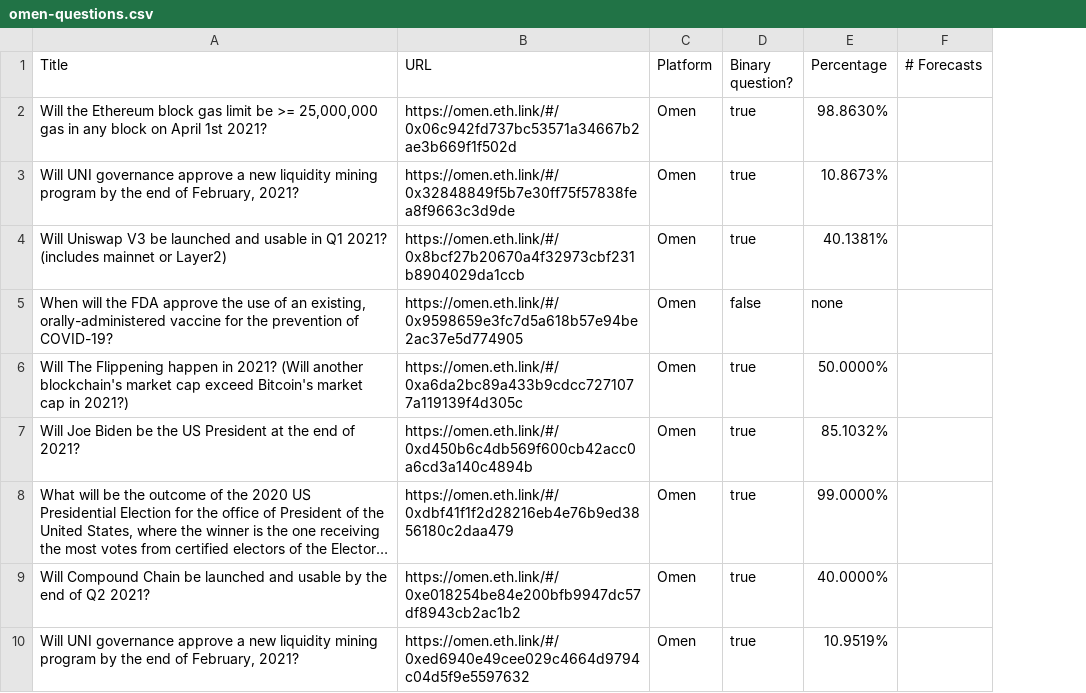
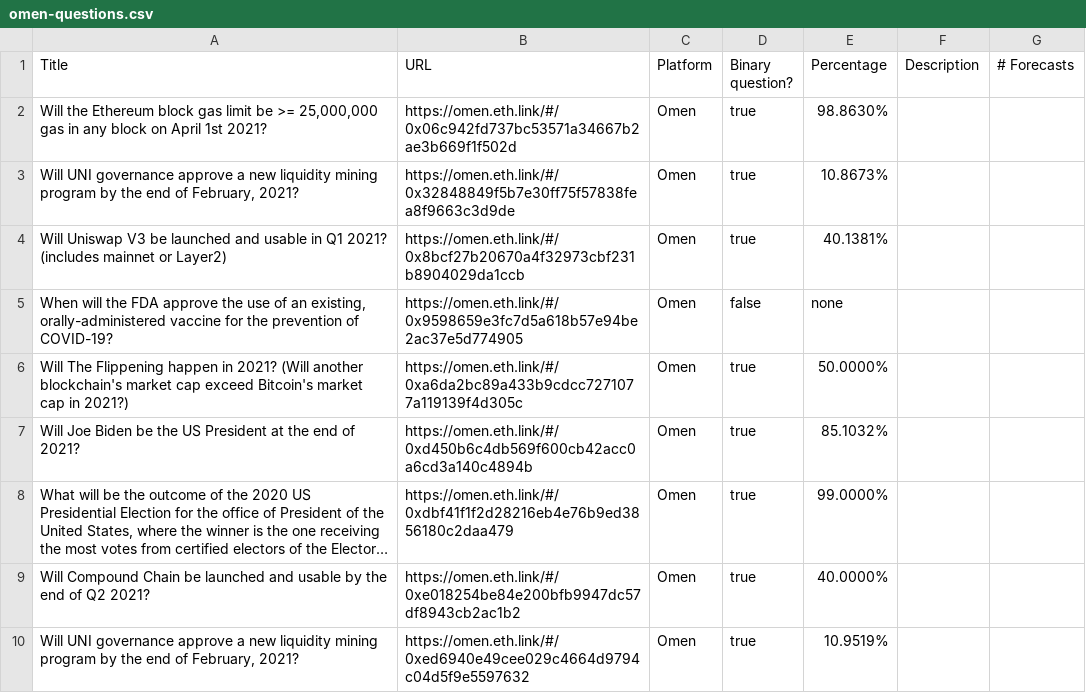
Before and after one commit to quantified-uncertainty/metaforecast, a CSV file: data/omen-questions.csv, drawn as a sheet; long unchanged cells end in …; the diff names each change by its address in the sheet, - before the commit and + after, or states it on an @@ line.

```diff
--- a/data/omen-questions.csv
+++ b/data/omen-questions.csv
+column F (Description), empty
```
Also changed, not shown: data/elicit-questions.csv, 32 other files.
